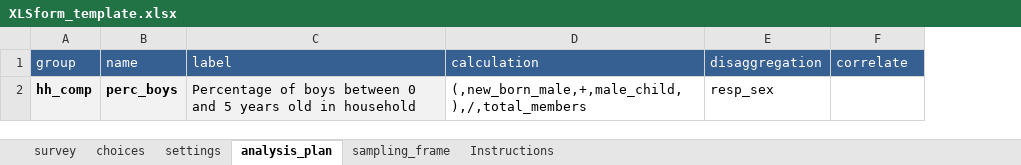
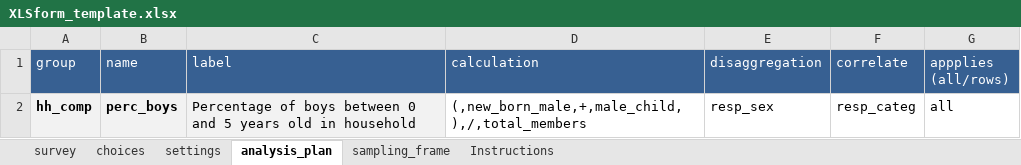
Before and after one commit to ElliottMess/KoboAnalyser, an Excel workbook: inst/script/XLSform_template.xlsx, sheet analysis_plan, drawn as a sheet; values as stored, in another font and other column widths than the file's, no borders; conditional formats not drawn; the diff names each change by its address in the sheet, - before the commit and + after, or states it on an @@ line.

```diff
--- a/inst/script/XLSform_template.xlsx (sheet analysis_plan)
+++ b/inst/script/XLSform_template.xlsx (sheet analysis_plan)
+column G (appplies (all/rows)), row 2: all
-F2 (correlate): (empty)
+F2 (correlate): resp_categ
```
Also changed, not shown: sheet Instructions, 2 other files.
